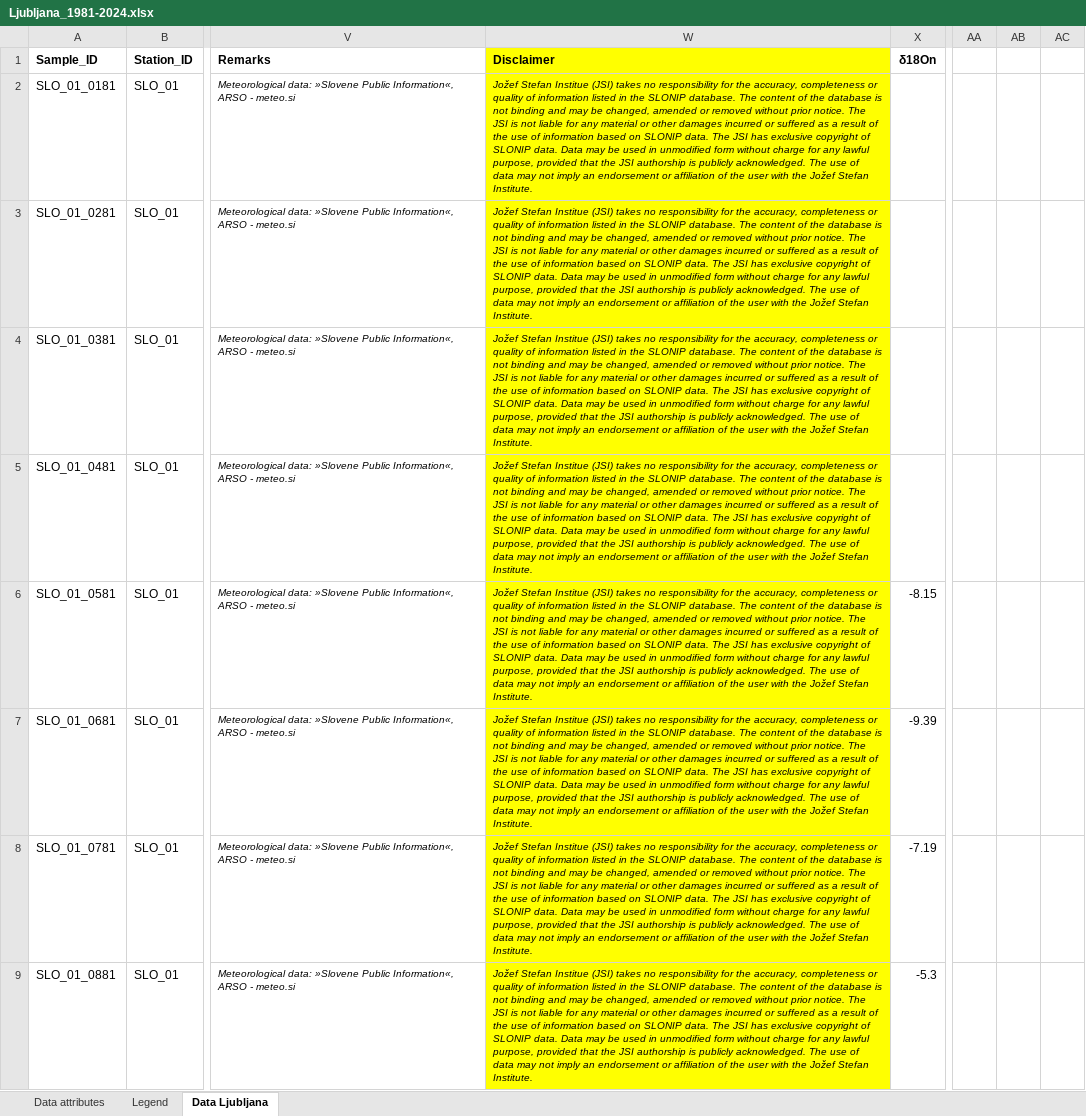
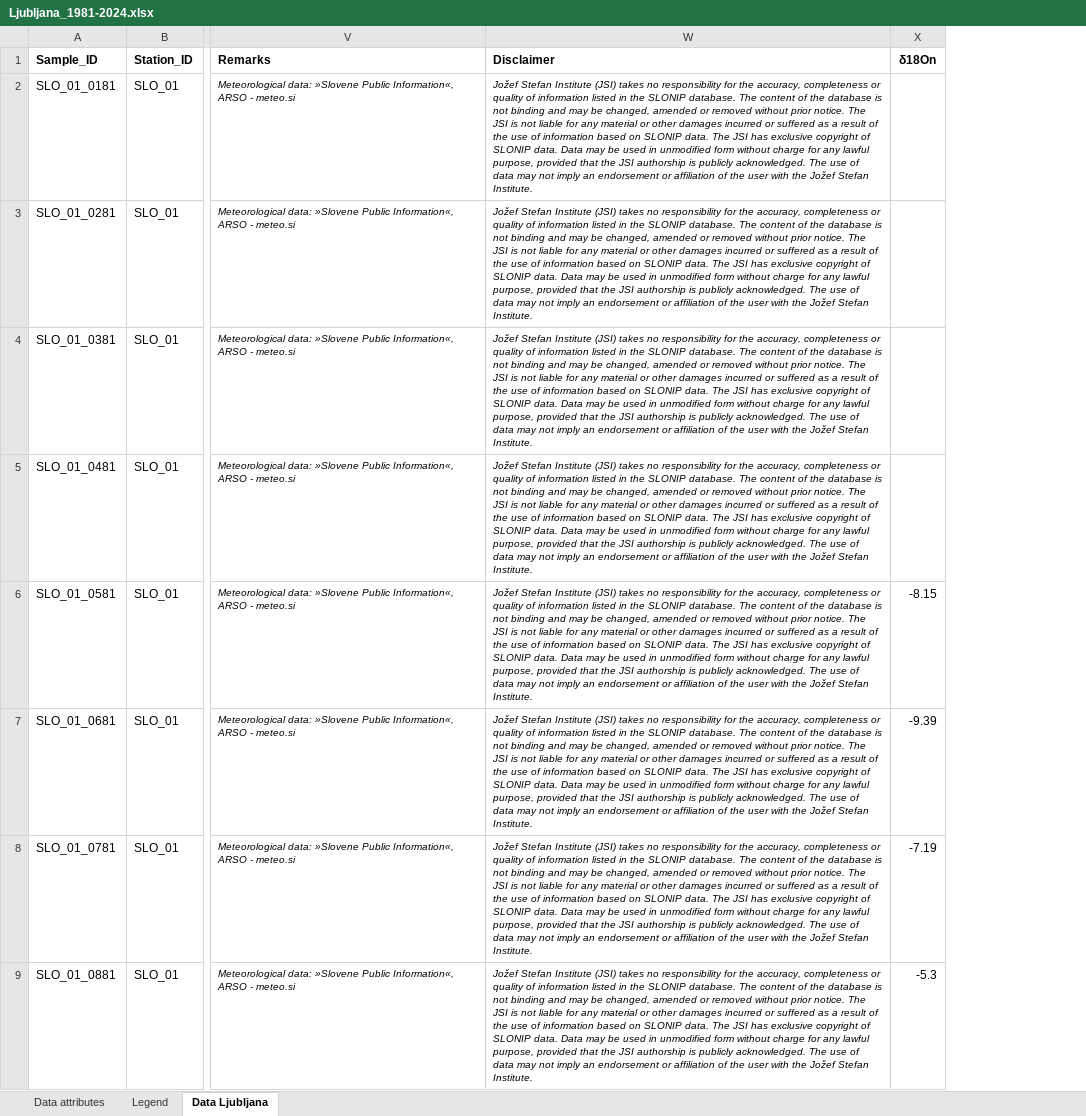
Before and after one commit to jgacnik/Precipitation_isotopes_data_analysis, an Excel workbook: data/Ljubljana_1981-2024.xlsx, sheet Data Ljubljana, drawn as a sheet; only a part is shown, gaps mark what is left out; values as stored, in another font and other column widths than the file's, no borders; charts and pictures not drawn; removed rows and columns are numbered as before the commit, all else as after; the diff names each change by its address in the sheet, - before the commit and + after, or states it on an @@ line.

```diff
--- a/data/Ljubljana_1981-2024.xlsx (sheet Data Ljubljana)
+++ b/data/Ljubljana_1981-2024.xlsx (sheet Data Ljubljana)
-column W, rows 1-9: Disclaimer | Jožef Stefan Institue (JSI) takes no responsibility for the accuracy, completeness or quality of information listed in the SLONIP database. The content of the database is not binding and may be changed, amended or removed without prior notice. The JSI is not liable for any material or other damages incurred or suffered as a result of the use of information based on SLONIP data. The JSI has exclusive copyright of SLONIP data. Data may be used in unmodified form without charge for any lawful purpose, provided that the JSI authorship is publicly acknowledged. The use of data may not imply an endorsement or affiliation of the user with the Jožef Stefan Institute. | Jožef Stefan Institue (JSI) takes no responsibility for the accuracy, completeness or quality of information listed in the SLONIP database. The content of the database is not binding and may be changed, amended or removed without prior notice. The JSI is not liable for any material or other damages incurred or suffered as a result of the use of information based on SLONIP data. The JSI has exclusive copyright of SLONIP data. Data may be used in unmodified form without charge for any lawful purpose, provided that the JSI authorship is publicly acknowledged. The use of data may not imply an endorsement or affiliation of the user with the Jožef Stefan Institute. | Jožef Stefan Institue (JSI) takes no responsibility for the accuracy, completeness or quality of information listed in the SLONIP database. The content of the database is not binding and may be changed, amended or removed without prior notice. The JSI is not liable for any material or other damages incurred or suffered as a result of the use of information based on SLONIP data. The JSI has exclusive copyright of SLONIP data. Data may be used in unmodified form without charge for any lawful purpose, provided that the JSI authorship is publicly acknowledged. The use of data may not imply an endorsement or affiliation of the user with the Jožef Stefan Institute. | Jožef Stefan Institue (JSI) takes no responsibility for the accuracy, completeness or quality of information listed in the SLONIP database. The content of the database is not binding and may be changed, amended or removed without prior notice. The JSI is not liable for any material or other damages incurred or suffered as a result of the use of information based on SLONIP data. The JSI has exclusive copyright of SLONIP data. Data may be used in unmodified form without charge for any lawful purpose, provided that the JSI authorship is publicly acknowledged. The use of data may not imply an endorsement or affiliation of the user with the Jožef Stefan Institute. | Jožef Stefan Institue (JSI) takes no responsibility for the accuracy, completeness or quality of information listed in the SLONIP database. The content of the database is not binding and may be changed, amended or removed without prior notice. The JSI is not liable for any material or other damages incurred or suffered as a result of the use of information based on SLONIP data. The JSI has exclusive copyright of SLONIP data. Data may be used in unmodified form without charge for any lawful purpose, provided that the JSI authorship is publicly acknowledged. The use of data may not imply an endorsement or affiliation of the user with the Jožef Stefan Institute. | Jožef Stefan Institue (JSI) takes no responsibility for the accuracy, completeness or quality of information listed in the SLONIP database. The content of the database is not binding and may be changed, amended or removed without prior notice. The JSI is not liable for any material or other damages incurred or suffered as a result of the use of information based on SLONIP data. The JSI has exclusive copyright of SLONIP data. Data may be used in unmodified form without charge for any lawful purpose, provided that the JSI authorship is publicly acknowledged. The use of data may not imply an endorsement or affiliation of the user with the Jožef Stefan Institute. | Jožef Stefan Institue (JSI) takes no responsibility for the accuracy, completeness or quality of information listed in the SLONIP database. The content of the database is not binding and may be changed, amended or removed without prior notice. The JSI is not liable for any material or other damages incurred or suffered as a result of the use of information based on SLONIP data. The JSI has exclusive copyright of SLONIP data. Data may be used in unmodified form without charge for any lawful purpose, provided that the JSI authorship is publicly acknowledged. The use of data may not imply an endorsement or affiliation of the user with the Jožef Stefan Institute. | Jožef Stefan Institue (JSI) takes no responsibility for the accuracy, completeness or quality of information listed in the SLONIP database. The content of the database is not binding and may be changed, amended or removed without prior notice. The JSI is not liable for any material or other damages incurred or suffered as a result of the use of information based on SLONIP data. The JSI has exclusive copyright of SLONIP data. Data may be used in unmodified form without charge for any lawful purpose, provided that the JSI authorship is publicly acknowledged. The use of data may not imply an endorsement or affiliation of the user with the Jožef Stefan Institute.
+column W, rows 1-9: Disclaimer | Jožef Stefan Institute (JSI) takes no responsibility for the accuracy, completeness or quality of information listed in the SLONIP database. The content of the database is not binding and may be changed, amended or removed without prior notice. The JSI is not liable for any material or other damages incurred or suffered as a result of the use of information based on SLONIP data. The JSI has exclusive copyright of SLONIP data. Data may be used in unmodified form without charge for any lawful purpose, provided that the JSI authorship is publicly acknowledged. The use of data may not imply an endorsement or affiliation of the user with the Jožef Stefan Institute. | Jožef Stefan Institute (JSI) takes no responsibility for the accuracy, completeness or quality of information listed in the SLONIP database. The content of the database is not binding and may be changed, amended or removed without prior notice. The JSI is not liable for any material or other damages incurred or suffered as a result of the use of information based on SLONIP data. The JSI has exclusive copyright of SLONIP data. Data may be used in unmodified form without charge for any lawful purpose, provided that the JSI authorship is publicly acknowledged. The use of data may not imply an endorsement or affiliation of the user with the Jožef Stefan Institute. | Jožef Stefan Institute (JSI) takes no responsibility for the accuracy, completeness or quality of information listed in the SLONIP database. The content of the database is not binding and may be changed, amended or removed without prior notice. The JSI is not liable for any material or other damages incurred or suffered as a result of the use of information based on SLONIP data. The JSI has exclusive copyright of SLONIP data. Data may be used in unmodified form without charge for any lawful purpose, provided that the JSI authorship is publicly acknowledged. The use of data may not imply an endorsement or affiliation of the user with the Jožef Stefan Institute. | Jožef Stefan Institute (JSI) takes no responsibility for the accuracy, completeness or quality of information listed in the SLONIP database. The content of the database is not binding and may be changed, amended or removed without prior notice. The JSI is not liable for any material or other damages incurred or suffered as a result of the use of information based on SLONIP data. The JSI has exclusive copyright of SLONIP data. Data may be used in unmodified form without charge for any lawful purpose, provided that the JSI authorship is publicly acknowledged. The use of data may not imply an endorsement or affiliation of the user with the Jožef Stefan Institute. | Jožef Stefan Institute (JSI) takes no responsibility for the accuracy, completeness or quality of information listed in the SLONIP database. The content of the database is not binding and may be changed, amended or removed without prior notice. The JSI is not liable for any material or other damages incurred or suffered as a result of the use of information based on SLONIP data. The JSI has exclusive copyright of SLONIP data. Data may be used in unmodified form without charge for any lawful purpose, provided that the JSI authorship is publicly acknowledged. The use of data may not imply an endorsement or affiliation of the user with the Jožef Stefan Institute. | Jožef Stefan Institute (JSI) takes no responsibility for the accuracy, completeness or quality of information listed in the SLONIP database. The content of the database is not binding and may be changed, amended or removed without prior notice. The JSI is not liable for any material or other damages incurred or suffered as a result of the use of information based on SLONIP data. The JSI has exclusive copyright of SLONIP data. Data may be used in unmodified form without charge for any lawful purpose, provided that the JSI authorship is publicly acknowledged. The use of data may not imply an endorsement or affiliation of the user with the Jožef Stefan Institute. | Jožef Stefan Institute (JSI) takes no responsibility for the accuracy, completeness or quality of information listed in the SLONIP database. The content of the database is not binding and may be changed, amended or removed without prior notice. The JSI is not liable for any material or other damages incurred or suffered as a result of the use of information based on SLONIP data. The JSI has exclusive copyright of SLONIP data. Data may be used in unmodified form without charge for any lawful purpose, provided that the JSI authorship is publicly acknowledged. The use of data may not imply an endorsement or affiliation of the user with the Jožef Stefan Institute. | Jožef Stefan Institute (JSI) takes no responsibility for the accuracy, completeness or quality of information listed in the SLONIP database. The content of the database is not binding and may be changed, amended or removed without prior notice. The JSI is not liable for any material or other damages incurred or suffered as a result of the use of information based on SLONIP data. The JSI has exclusive copyright of SLONIP data. Data may be used in unmodified form without charge for any lawful purpose, provided that the JSI authorship is publicly acknowledged. The use of data may not imply an endorsement or affiliation of the user with the Jožef Stefan Institute.
-column AA, empty
-column AB, empty
-column AC, empty
```
Also changed, not shown: sheet Data attributes, sheet Legend, data/Portoroz_2000-2024.xlsx, data/Vienna_1973-2024.xlsx, 10 other files.
